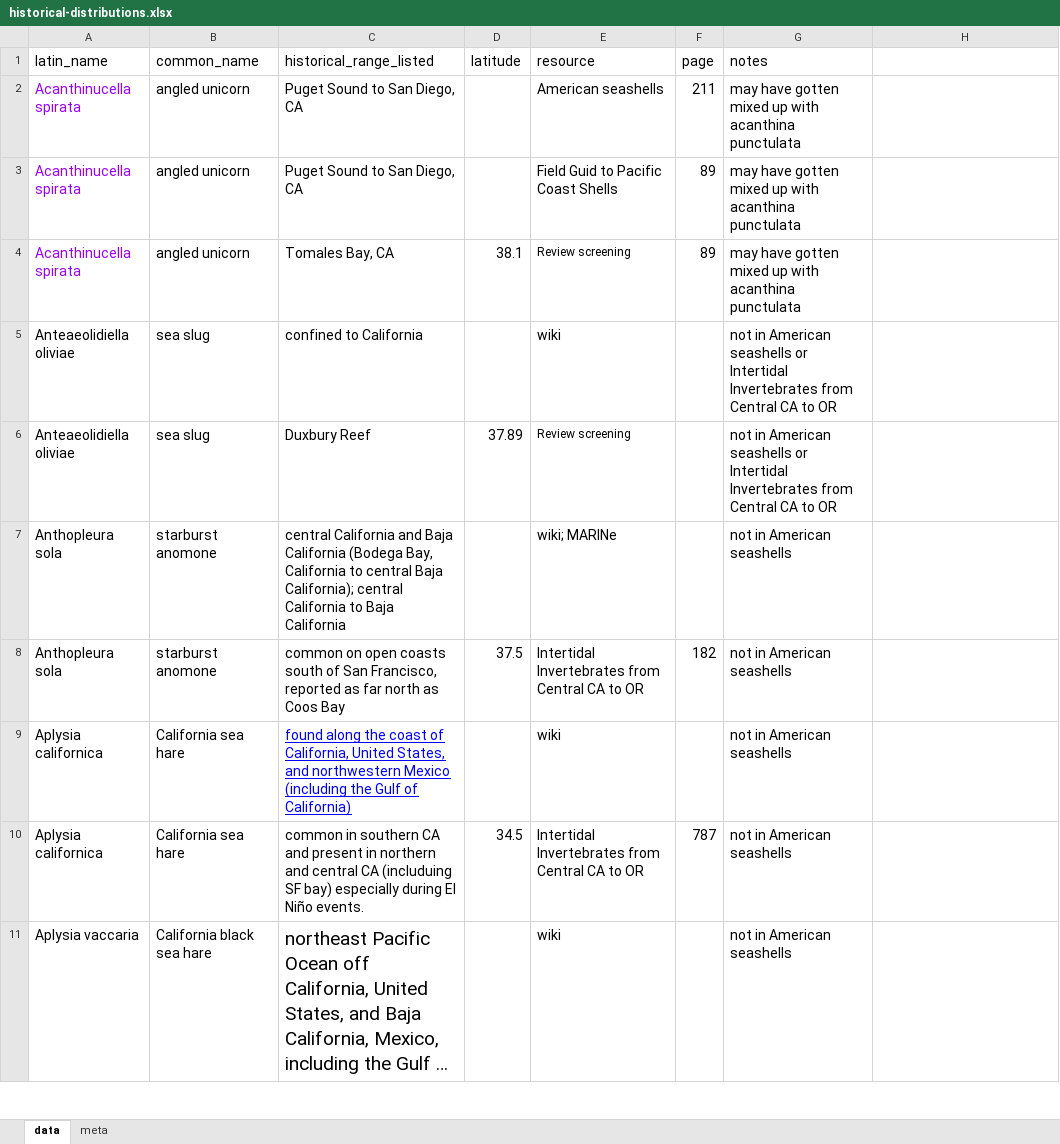
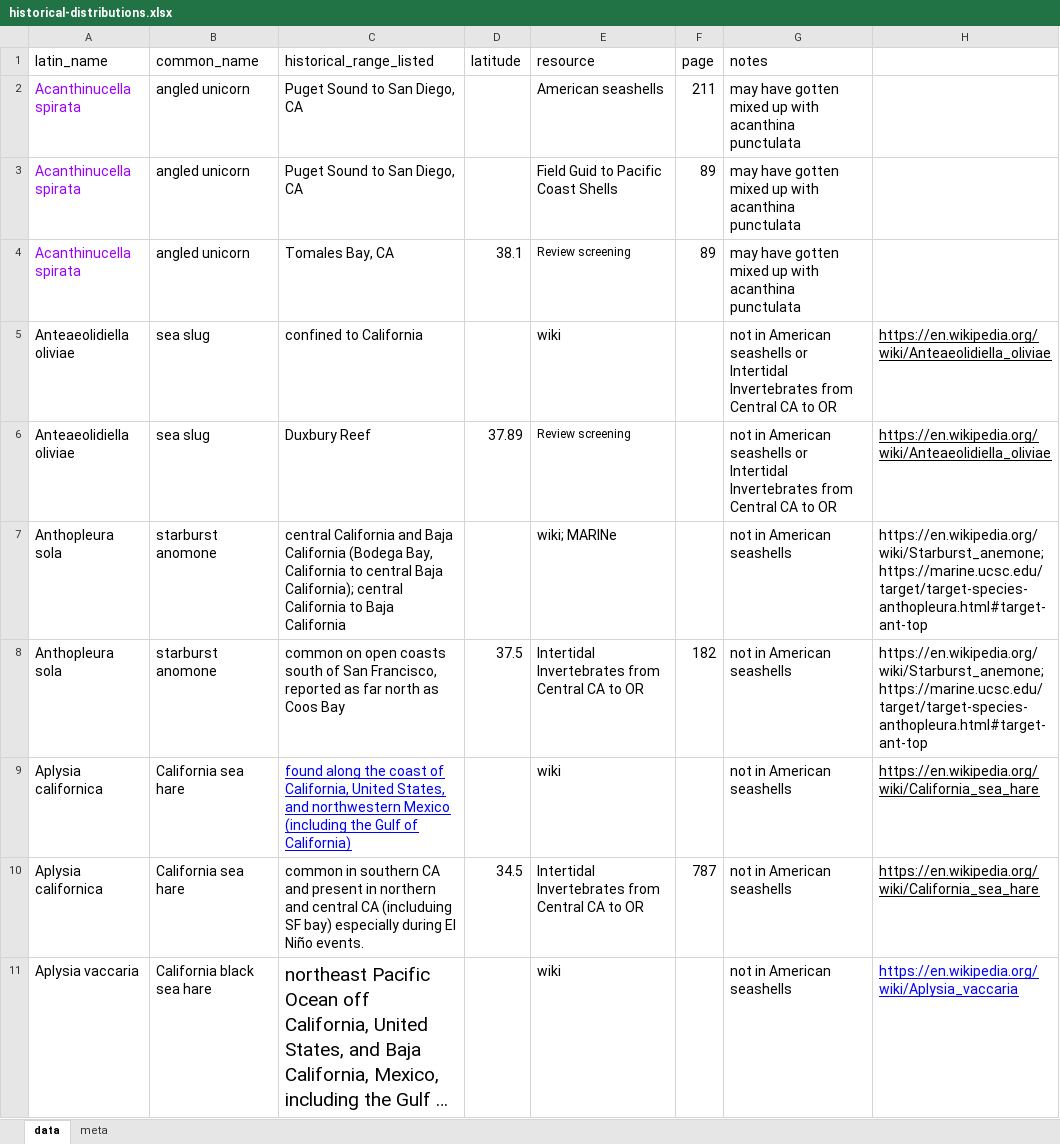
Before and after one commit to jordanasevigny/ca-invert-shifts, an Excel workbook: data/historical-distributions.xlsx, sheet data, drawn as a sheet; only a part is shown; long unchanged cells end in …; values as stored, in another font and other column widths than the file's, no borders; charts and pictures not drawn; the diff covers the shown part only; the diff names each change by its address in the sheet, - before the commit and + after, or states it on an @@ line.

Commit message:
up hist dist

```diff
--- a/data/historical-distributions.xlsx (sheet data)
+++ b/data/historical-distributions.xlsx (sheet data)
-H5:H6: (empty)
+H5:H6: https://en.wikipedia.org/wiki/Anteaeolidiella_oliviae
-H7:H8: (empty)
+H7:H8: https://en.wikipedia.org/wiki/Starburst_anemone; https://marine.ucsc.edu/target/target-species-anthopleura.html#target-ant-top
-H9:H10: (empty)
+H9:H10: https://en.wikipedia.org/wiki/California_sea_hare
-H11: (empty)
+H11: https://en.wikipedia.org/wiki/Aplysia_vaccaria
```
Also changed, not shown: 132 edited cells elsewhere in this sheet, charts or pictures.
